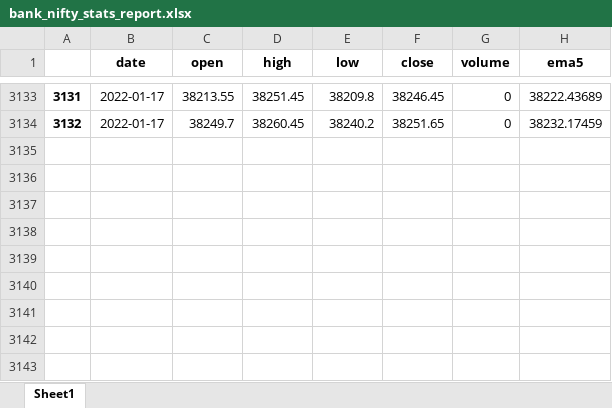
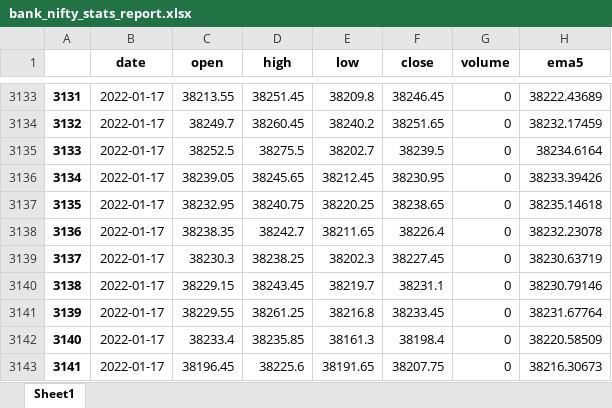
Before and after one commit to raypixell/algo-trading-python-xcx, an Excel workbook: bank_nifty_stats_report.xlsx, sheet Sheet1, drawn as a sheet; only a part is shown, gaps mark what is left out; values as stored, in another font and other column widths than the file's, no borders; the diff names each change by its address in the sheet, - before the commit and + after, or states it on an @@ line.

Commit message:
fixed TARGET value log bug

```diff
--- a/bank_nifty_stats_report.xlsx (sheet Sheet1)
+++ b/bank_nifty_stats_report.xlsx (sheet Sheet1)
+row 3135: 3133 | 2022-01-17 | 38252.5 | 38275.5 | 38202.7 | 38239.5 | 0 | 38234.6164
+row 3136: 3134 | 2022-01-17 | 38239.05 | 38245.65 | 38212.45 | 38230.95 | 0 | 38233.39426
+row 3137: 3135 | 2022-01-17 | 38232.95 | 38240.75 | 38220.25 | 38238.65 | 0 | 38235.14618
+row 3138: 3136 | 2022-01-17 | 38238.35 | 38242.7 | 38211.65 | 38226.4 | 0 | 38232.23078
+row 3139: 3137 | 2022-01-17 | 38230.3 | 38238.25 | 38202.3 | 38227.45 | 0 | 38230.63719
+row 3140: 3138 | 2022-01-17 | 38229.15 | 38243.45 | 38219.7 | 38231.1 | 0 | 38230.79146
+row 3141: 3139 | 2022-01-17 | 38229.55 | 38261.25 | 38216.8 | 38233.45 | 0 | 38231.67764
+row 3142: 3140 | 2022-01-17 | 38233.4 | 38235.85 | 38161.3 | 38198.4 | 0 | 38220.58509
+row 3143: 3141 | 2022-01-17 | 38196.45 | 38225.6 | 38191.65 | 38207.75 | 0 | 38216.30673
```
Also changed, not shown: 4 other files.
